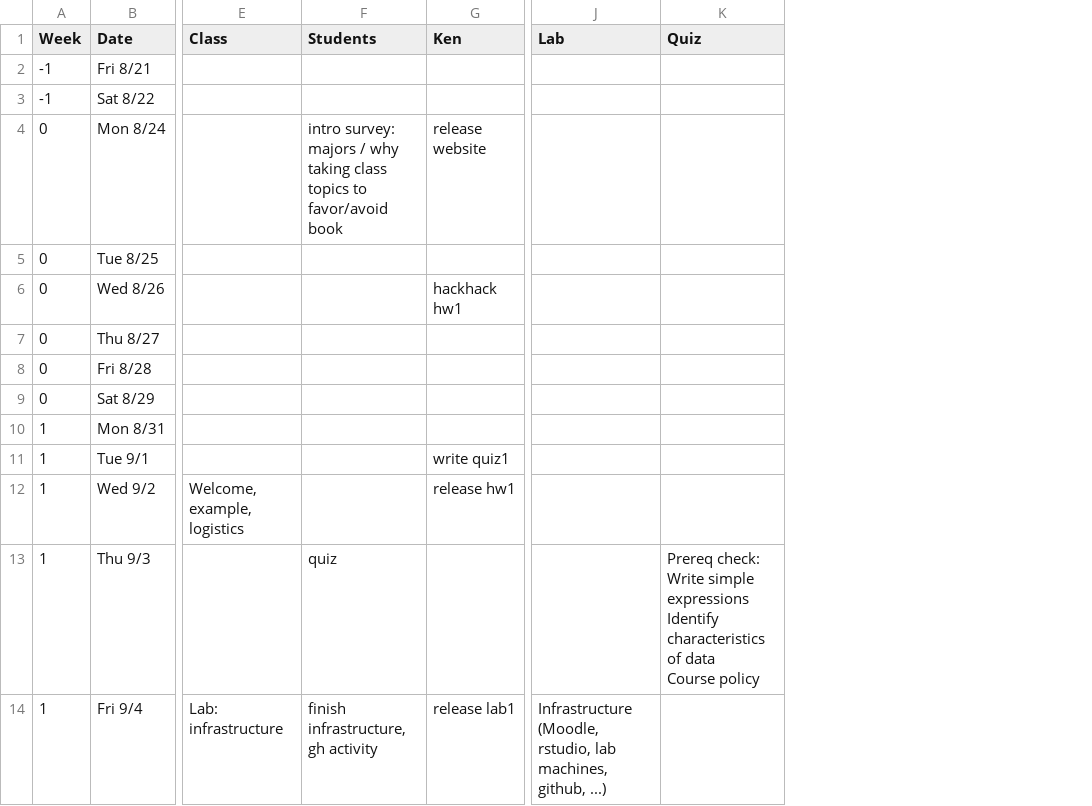
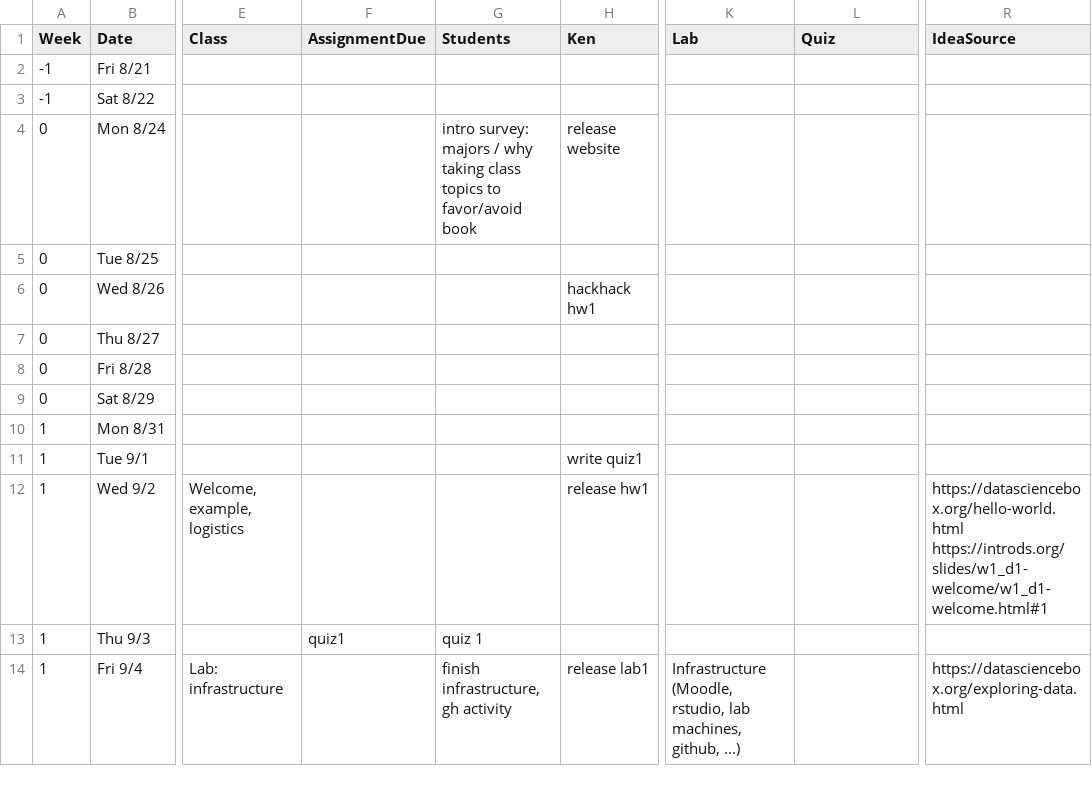
Before and after one commit to Calvin-Data-Science/data202, a CSV file: timeline.csv, drawn as a sheet; only a part is shown, gaps mark what is left out; addresses are those after the commit; ↵ is a line break in a cell; the diff names each change by its address in the sheet, - before the commit and + after, or states it on an @@ line.

Commit message:
Update to maintain consistency with the spreadsheet

```diff
--- a/timeline.csv
+++ b/timeline.csv
+column F (AssignmentDue), row 13: quiz1
+column R (IdeaSource), rows 12-14: https://datasciencebox.org/hello-world.html ↵ https://introds.org/slides/w1_d1-welcome/w1_d1-welcome.html#1 |  | https://datasciencebox.org/exploring-data.html
-G13 (Students): quiz
+G13 (Students): quiz 1
-L13 (Quiz): Prereq check: ↵ Write simple expressions ↵ Identify characteristics of data ↵ Course policy
+L13 (Quiz): (empty)
```
Also changed, not shown: 3 other files.
